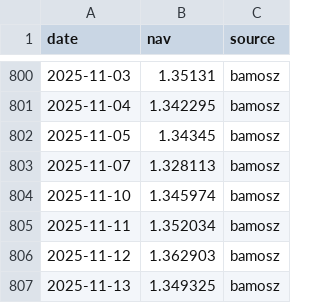
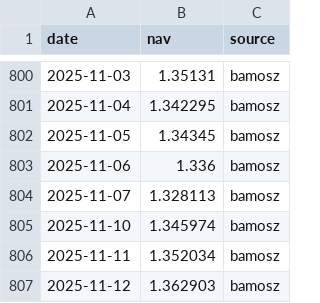
Before and after one commit to vislupus/fund-performance-tracker, a CSV file: data/csv/HU0000729785.csv, drawn as a sheet; only a part is shown, gaps mark what is left out; the shorter side is filled out with more unchanged rows; the diff names each change by its address in the sheet, - before the commit and + after, or states it on an @@ line.

```diff
--- a/data/csv/HU0000729785.csv
+++ b/data/csv/HU0000729785.csv
+row 803: 2025-11-06 | 1.336 | bamosz
```
Also changed, not shown: data/csv/HU0000729793.csv, data/csv/HU0000729801.csv, 4 other files.
